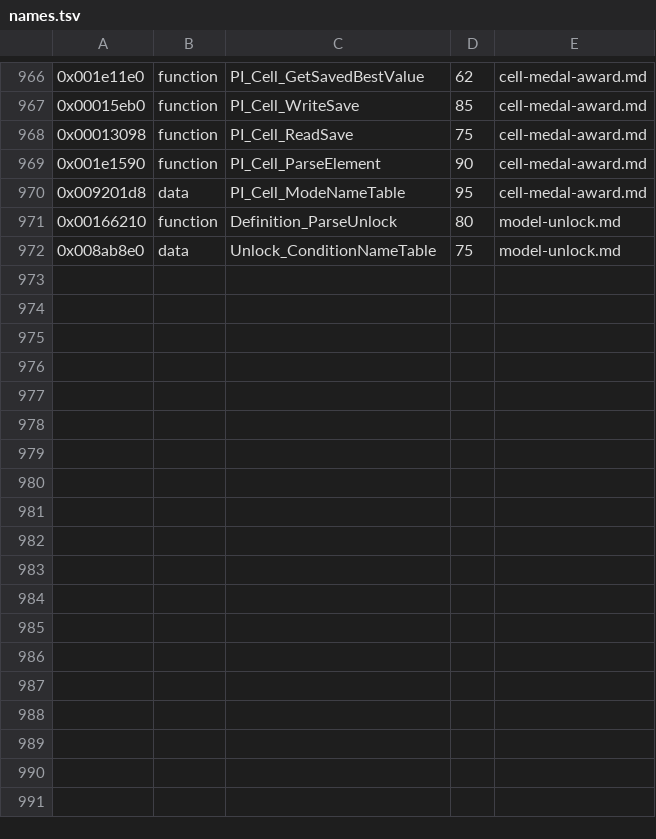
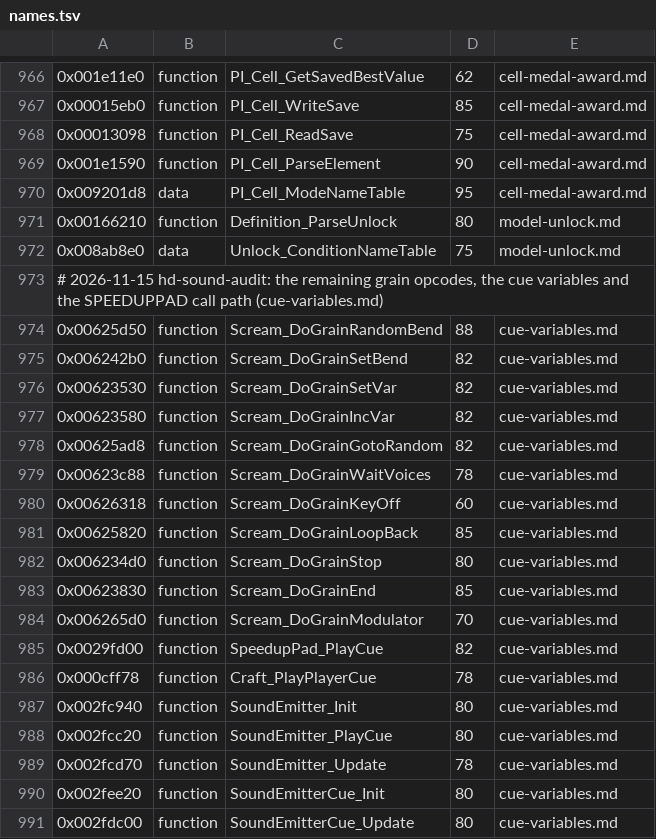
Before and after one commit to topaxi/OpenAntiGrav, a TSV file: docs/ghidra/functions/ps3-hdfury-eu/names.tsv, drawn as a sheet; only a part is shown, gaps mark what is left out.

```diff
--- a/docs/ghidra/functions/ps3-hdfury-eu/names.tsv
+++ b/docs/ghidra/functions/ps3-hdfury-eu/names.tsv
@@ -972 +972,20 @@
 0x008ab8e0	data	Unlock_ConditionNameTable	75	model-unlock.md
+# 2026-11-15 hd-sound-audit: the remaining grain opcodes, the cue variables and the SPEEDUPPAD call path (cue-variables.md)
+0x00625d50	function	Scream_DoGrainRandomBend	88	cue-variables.md
+0x006242b0	function	Scream_DoGrainSetBend	82	cue-variables.md
+0x00623530	function	Scream_DoGrainSetVar	82	cue-variables.md
+0x00623580	function	Scream_DoGrainIncVar	82	cue-variables.md
+0x00625ad8	function	Scream_DoGrainGotoRandom	82	cue-variables.md
+0x00623c88	function	Scream_DoGrainWaitVoices	78	cue-variables.md
+0x00626318	function	Scream_DoGrainKeyOff	60	cue-variables.md
+0x00625820	function	Scream_DoGrainLoopBack	85	cue-variables.md
+0x006234d0	function	Scream_DoGrainStop	80	cue-variables.md
+0x00623830	function	Scream_DoGrainEnd	85	cue-variables.md
+0x006265d0	function	Scream_DoGrainModulator	70	cue-variables.md
+0x0029fd00	function	SpeedupPad_PlayCue	82	cue-variables.md
+0x000cff78	function	Craft_PlayPlayerCue	78	cue-variables.md
+0x002fc940	function	SoundEmitter_Init	80	cue-variables.md
+0x002fcc20	function	SoundEmitter_PlayCue	80	cue-variables.md
+0x002fcd70	function	SoundEmitter_Update	78	cue-variables.md
+0x002fee20	function	SoundEmitterCue_Init	80	cue-variables.md
+0x002fdc00	function	SoundEmitterCue_Update	80	cue-variables.md
```
Also changed, not shown: 8 other files.
